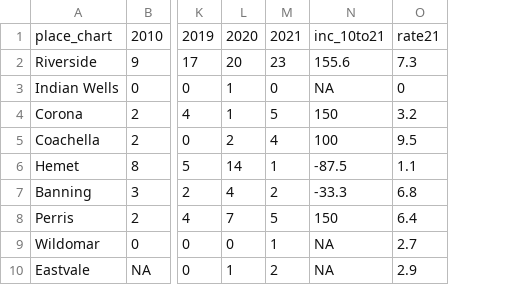
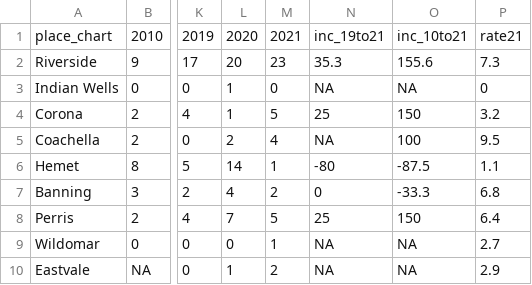
Before and after one commit to abcotvdata/safetytracker_losangeles, a CSV file: data/output/annual/riverside_murder.csv, drawn as a sheet; only a part is shown, gaps mark what is left out; the diff names each change by its address in the sheet, - before the commit and + after, or states it on an @@ line.

```diff
--- a/data/output/annual/riverside_murder.csv
+++ b/data/output/annual/riverside_murder.csv
+column N, rows 1-10: inc_19to21 | 35.3 | NA | 25 | NA | -80 | 0 | 25 | NA | NA
```
Also changed, not shown: data/output/annual/riverside_sexassault.csv, data/output/annual/socal_murder.csv.
